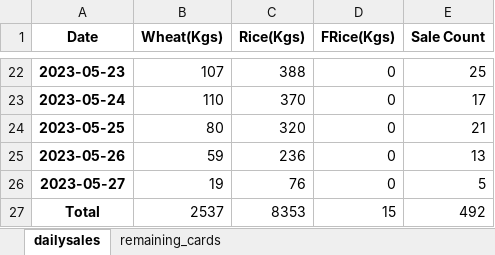
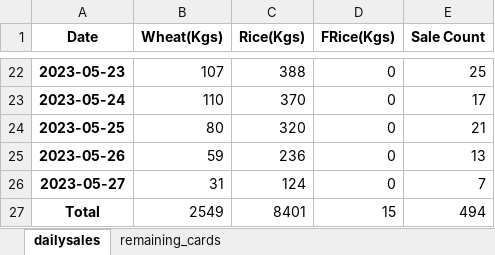
Before and after one commit to RoyalMamba/SalesTracknAnalytics, an Excel workbook: dataset/Daily sales/ds_excel/2023/Dailysales_05_2023.xlsx, sheet dailysales, drawn as a sheet; only a part is shown, gaps mark what is left out; values as stored, in another font and other column widths than the file's, no borders; the diff names each change by its address in the sheet, - before the commit and + after, or states it on an @@ line.

```diff
--- a/dataset/Daily sales/ds_excel/2023/Dailysales_05_2023.xlsx (sheet dailysales)
+++ b/dataset/Daily sales/ds_excel/2023/Dailysales_05_2023.xlsx (sheet dailysales)
-B26 (Wheat(Kgs)): 19
+B26 (Wheat(Kgs)): 31
-C26 (Rice(Kgs)): 76
+C26 (Rice(Kgs)): 124
-E26 (Sale Count): 5
+E26 (Sale Count): 7
-B27 (Wheat(Kgs)): 2537
+B27 (Wheat(Kgs)): 2549
-C27 (Rice(Kgs)): 8353
+C27 (Rice(Kgs)): 8401
-E27 (Sale Count): 492
+E27 (Sale Count): 494
```
Also changed, not shown: sheet remaining_cards.
